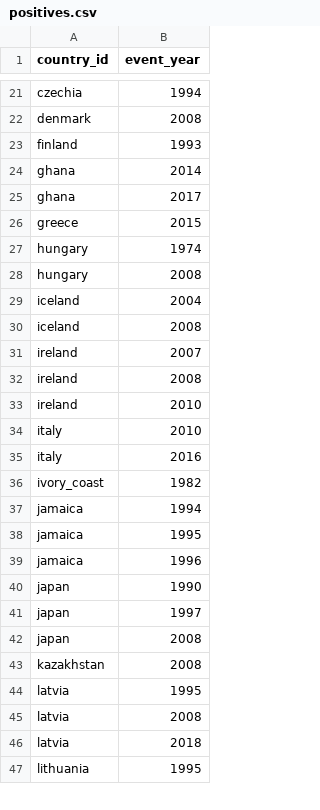
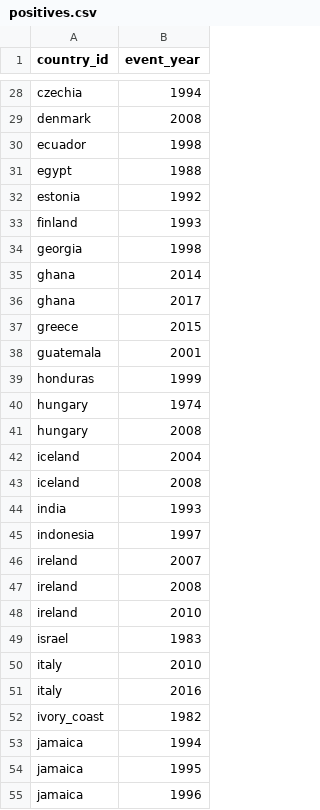
Before and after one commit to AminAlAit/qgi-6.0, a CSV file: data/shape_inputs_v2/banking_and_financial_crisis/positives.csv, drawn as a sheet; only a part is shown, gaps mark what is left out; the shorter side is filled out with more unchanged rows; the diff covers the shown part only.

```diff
--- a/data/shape_inputs_v2/banking_and_financial_crisis/positives.csv
+++ b/data/shape_inputs_v2/banking_and_financial_crisis/positives.csv
@@ -22,3 +29,7 @@ czechia,1994
 denmark,2008
+ecuador,1998
+egypt,1988
+estonia,1992
 finland,1993
+georgia,1998
 ghana,2014
@@ -26,2 +37,4 @@ ghana,2017
 greece,2015
+guatemala,2001
+honduras,1999
 hungary,1974
@@ -30,2 +43,4 @@ iceland,2004
 iceland,2008
+india,1993
+indonesia,1997
 ireland,2007
@@ -33,2 +48,3 @@ ireland,2008
 ireland,2010
+israel,1983
 italy,2010
```
Also changed, not shown: 35 added rows and 3 removed rows elsewhere in this file, 18 other files.
